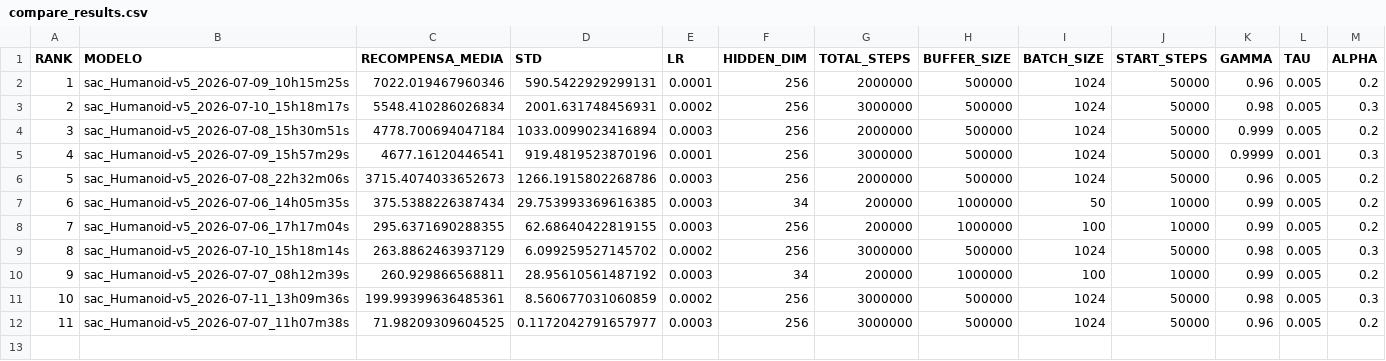
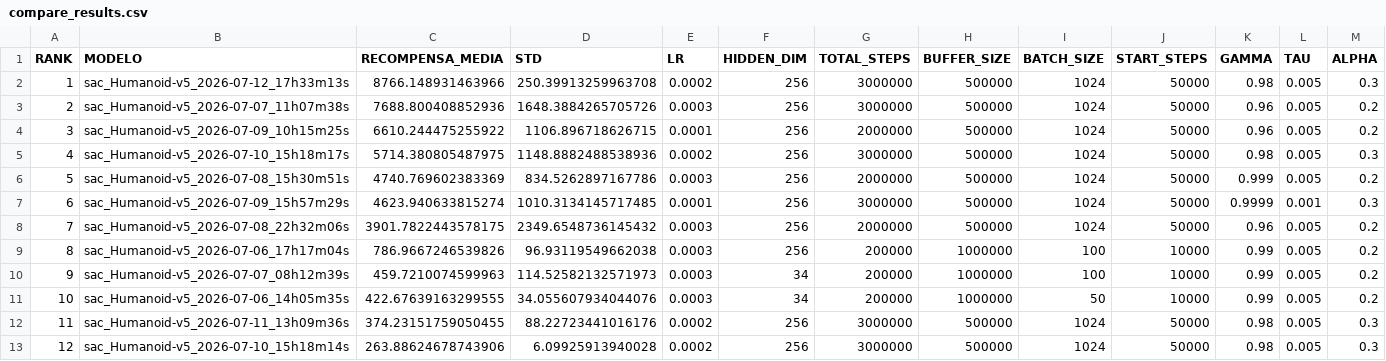
Before and after one commit to Estrelarios/Trab3ML---Rede-neural, a CSV file: src/compare_results.csv, drawn as a sheet; removed rows and columns are numbered as before the commit, all else as after; the diff names each change by its address in the sheet, - before the commit and + after, or states it on an @@ line.

Commit message:
resultados atualizados

```diff
--- a/src/compare_results.csv
+++ b/src/compare_results.csv
+row 2: 1 | sac_Humanoid-v5_2026-07-12_17h33m13s | 8766.148931463966 | 250.39913259963708 | 0.0002 | 256 | 3000000 | 500000 | 1024 | 50000 | 0.98 | 0.005 | 0.3
+row 3: 2 | sac_Humanoid-v5_2026-07-07_11h07m38s | 7688.800408852936 | 1648.3884265705726 | 0.0003 | 256 | 3000000 | 500000 | 1024 | 50000 | 0.96 | 0.005 | 0.2
@@ column A (RANK) renumbered from row 4 down @@
-C4 (RECOMPENSA_MEDIA): 7022.019467960346
+C4 (RECOMPENSA_MEDIA): 6610.244475255922
-D4 (STD): 590.5422929299131
+D4 (STD): 1106.896718626715
-C5 (RECOMPENSA_MEDIA): 5548.410286026834
+C5 (RECOMPENSA_MEDIA): 5714.380805487975
-D5 (STD): 2001.631748456931
+D5 (STD): 1148.8882488538936
-C6 (RECOMPENSA_MEDIA): 4778.700694047184
+C6 (RECOMPENSA_MEDIA): 4740.769602383369
-D6 (STD): 1033.0099023416894
+D6 (STD): 834.5262897167786
-C7 (RECOMPENSA_MEDIA): 4677.16120446541
+C7 (RECOMPENSA_MEDIA): 4623.940633815274
-D7 (STD): 919.4819523870196
+D7 (STD): 1010.3134145717485
-C8 (RECOMPENSA_MEDIA): 3715.4074033652673
+C8 (RECOMPENSA_MEDIA): 3901.7822443578175
-D8 (STD): 1266.1915802268786
+D8 (STD): 2349.6548736145432
-row 7: 6 | sac_Humanoid-v5_2026-07-06_14h05m35s | 375.5388226387434 | 29.753993369616385 | 0.0003 | 34 | 200000 | 1000000 | 50 | 10000 | 0.99 | 0.005 | 0.2
-C9 (RECOMPENSA_MEDIA): 295.6371690288355
+C9 (RECOMPENSA_MEDIA): 786.9667246539826
-D9 (STD): 62.68640422819155
+D9 (STD): 96.93119549662038
-row 9: 8 | sac_Humanoid-v5_2026-07-10_15h18m14s | 263.8862463937129 | 6.099259527145702 | 0.0002 | 256 | 3000000 | 500000 | 1024 | 50000 | 0.98 | 0.005 | 0.3
-C10 (RECOMPENSA_MEDIA): 260.929866568811
+C10 (RECOMPENSA_MEDIA): 459.7210074599963
-D10 (STD): 28.95610561487192
+D10 (STD): 114.52582132571973
+row 11: 10 | sac_Humanoid-v5_2026-07-06_14h05m35s | 422.67639163299555 | 34.055607934044076 | 0.0003 | 34 | 200000 | 1000000 | 50 | 10000 | 0.99 | 0.005 | 0.2
-C12 (RECOMPENSA_MEDIA): 199.99399636485361
+C12 (RECOMPENSA_MEDIA): 374.23151759050455
-D12 (STD): 8.560677031060859
+D12 (STD): 88.22723441016176
-B13 (MODELO): sac_Humanoid-v5_2026-07-07_11h07m38s
+B13 (MODELO): sac_Humanoid-v5_2026-07-10_15h18m14s
-C13 (RECOMPENSA_MEDIA): 71.98209309604525
+C13 (RECOMPENSA_MEDIA): 263.88624678743906
-D13 (STD): 0.1172042791657977
+D13 (STD): 6.09925913940028
-E13 (LR): 0.0003
+E13 (LR): 0.0002
-K13 (GAMMA): 0.96
+K13 (GAMMA): 0.98
-M13 (ALPHA): 0.2
+M13 (ALPHA): 0.3
```
